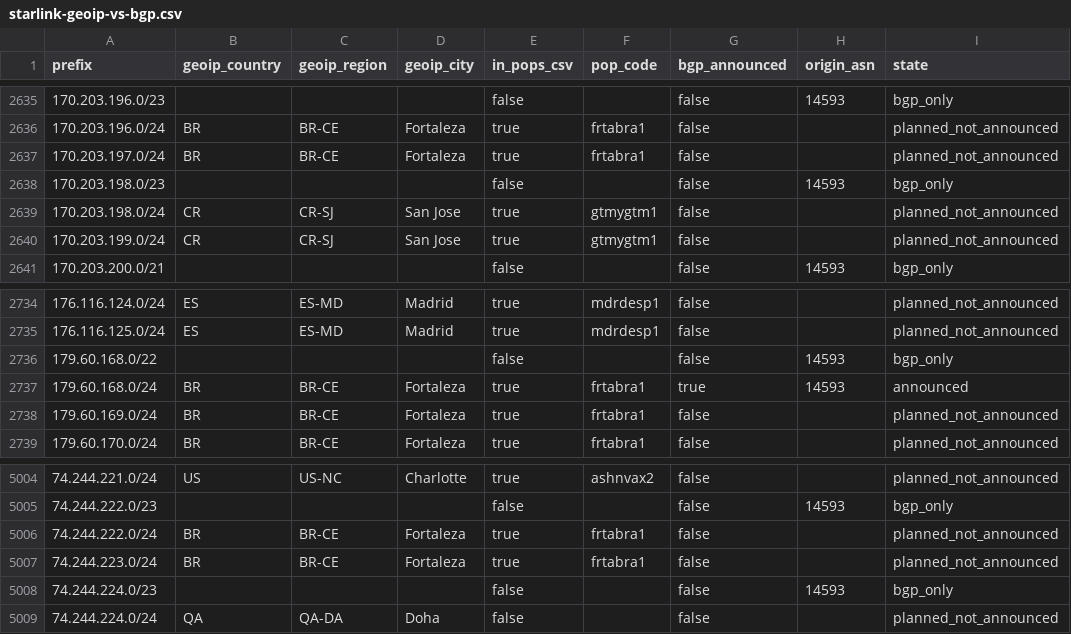
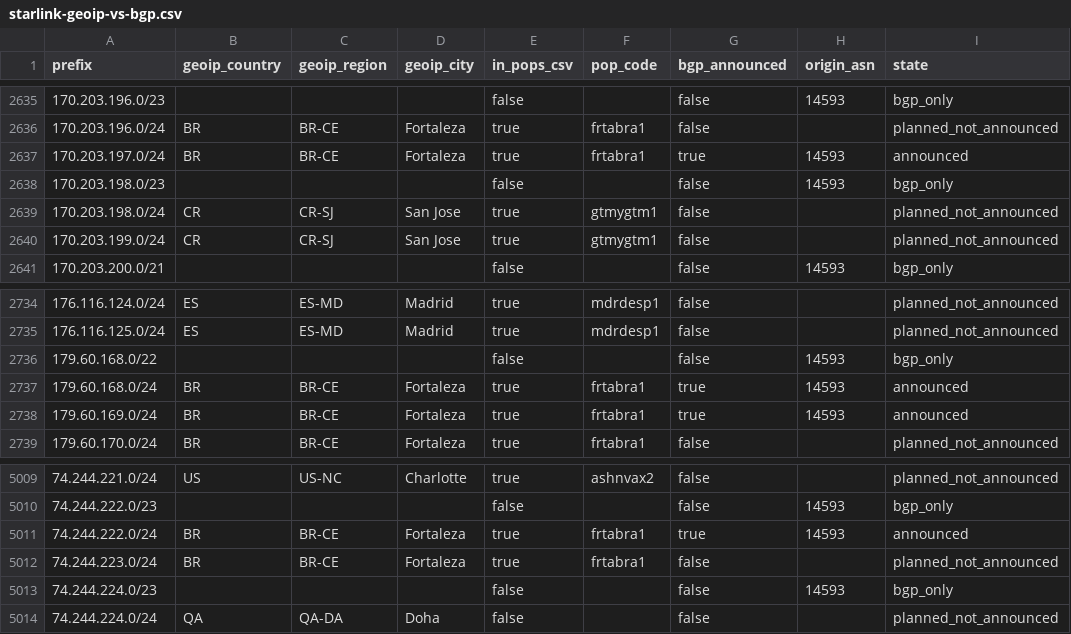
Before and after one commit to ipanalytics/Sat-geoip, a CSV file: outputs/starlink-geoip-vs-bgp.csv, drawn as a sheet; only a part is shown, gaps mark what is left out; the diff covers the shown part only.

```diff
--- a/outputs/starlink-geoip-vs-bgp.csv
+++ b/outputs/starlink-geoip-vs-bgp.csv
@@ -2636,3 +2636,3 @@ prefix,geoip_country,geoip_region,geoip_city,in_pops_csv,pop_code,bgp_announced,
 170.203.196.0/24,BR,BR-CE,Fortaleza,true,frtabra1,false,,planned_not_announced
-170.203.197.0/24,BR,BR-CE,Fortaleza,true,frtabra1,false,,planned_not_announced
+170.203.197.0/24,BR,BR-CE,Fortaleza,true,frtabra1,true,14593,announced
 170.203.198.0/23,,,,false,,false,14593,bgp_only
@@ -2737,3 +2737,3 @@ prefix,geoip_country,geoip_region,geoip_city,in_pops_csv,pop_code,bgp_announced,
 179.60.168.0/24,BR,BR-CE,Fortaleza,true,frtabra1,true,14593,announced
-179.60.169.0/24,BR,BR-CE,Fortaleza,true,frtabra1,false,,planned_not_announced
+179.60.169.0/24,BR,BR-CE,Fortaleza,true,frtabra1,true,14593,announced
 179.60.170.0/24,BR,BR-CE,Fortaleza,true,frtabra1,false,,planned_not_announced
@@ -5005,3 +5010,3 @@ prefix,geoip_country,geoip_region,geoip_city,in_pops_csv,pop_code,bgp_announced,
 74.244.222.0/23,,,,false,,false,14593,bgp_only
-74.244.222.0/24,BR,BR-CE,Fortaleza,true,frtabra1,false,,planned_not_announced
+74.244.222.0/24,BR,BR-CE,Fortaleza,true,frtabra1,true,14593,announced
 74.244.223.0/24,BR,BR-CE,Fortaleza,true,frtabra1,false,,planned_not_announced
```
Also changed, not shown: 7 added rows, 1 removed row and 3 edited cells elsewhere in this file, outputs/prefix-changes.csv, 9 other files.
